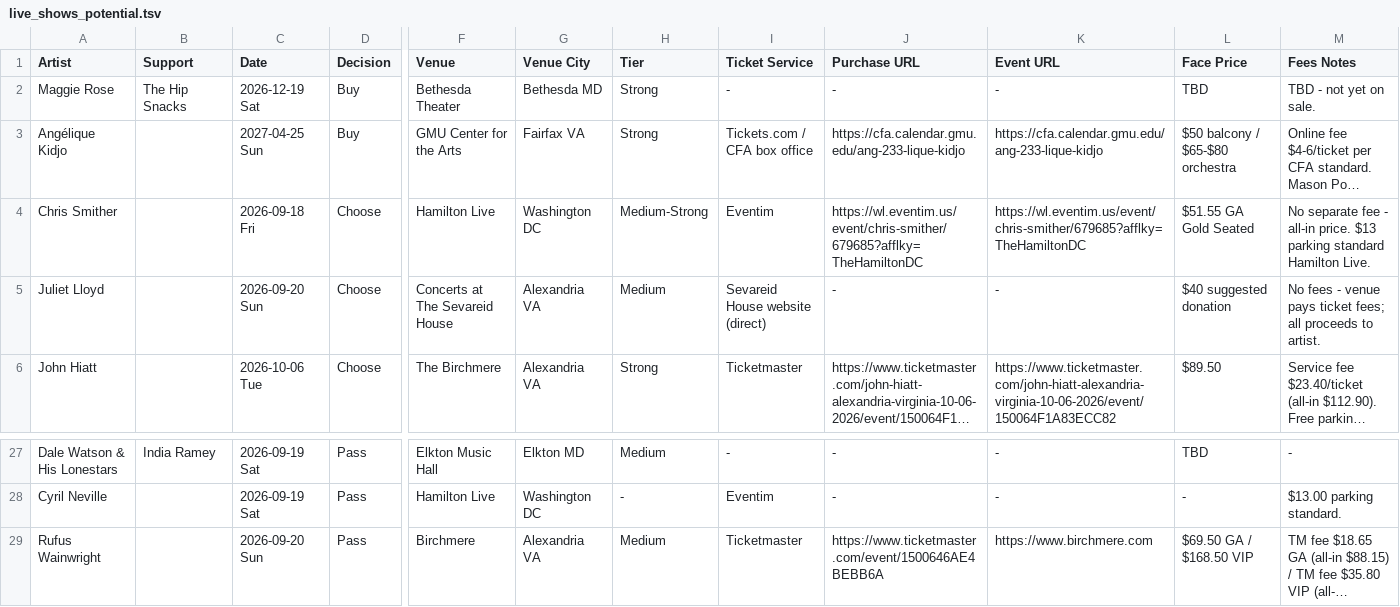
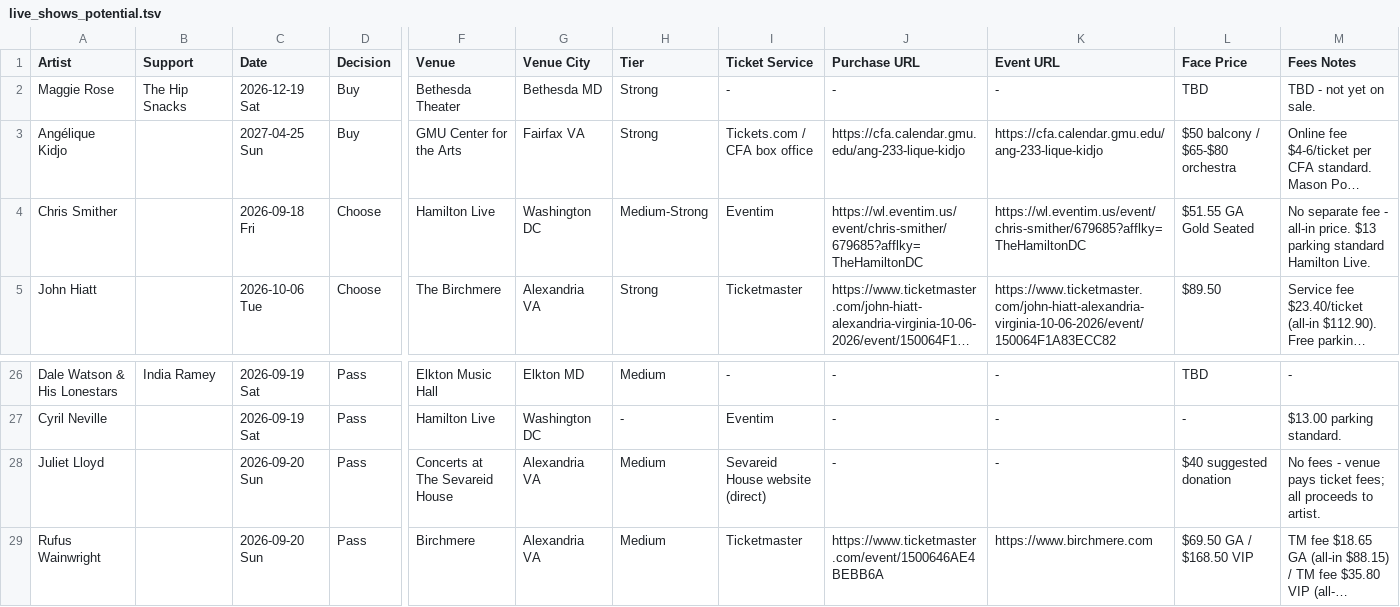
Before and after one commit to dan2bit/live-shows, a TSV file: data/live_shows_potential.tsv, drawn as a sheet; only a part is shown, gaps mark what is left out; long unchanged cells end in …; removed rows and columns are numbered as before the commit, all else as after; rows hold the shown columns only; the diff names each change by its address in the sheet, - before the commit and + after, or states it on an @@ line.

Commit message:
potential: update Juliet Lloyd decision

```diff
--- a/data/live_shows_potential.tsv
+++ b/data/live_shows_potential.tsv
-row 5: Juliet Lloyd |  | 2026-09-20 Sun | Choose | Concerts at The Sevareid House | Alexandria VA | Medium | Sevareid House website (direct) | - | - | $40 suggested donation | No fees - venue pays ticket fees; all proceeds to artist.
+row 28: Juliet Lloyd |  | 2026-09-20 Sun | Pass | Concerts at The Sevareid House | Alexandria VA | Medium | Sevareid House website (direct) | - | - | $40 suggested donation | No fees - venue pays ticket fees; all proceeds to artist.
```
